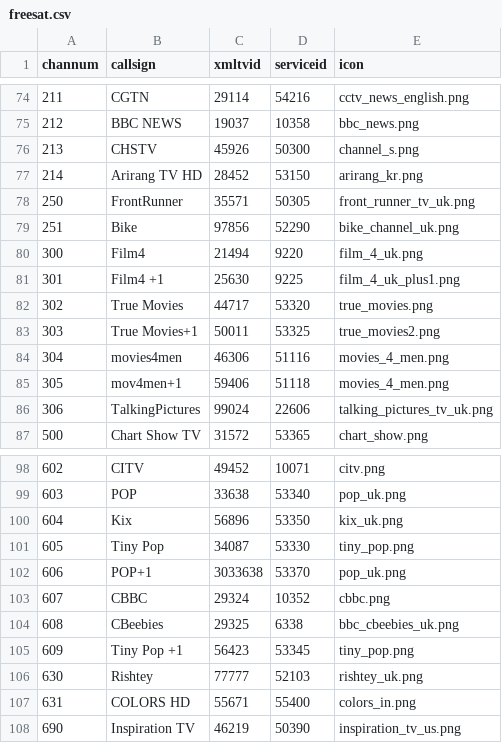
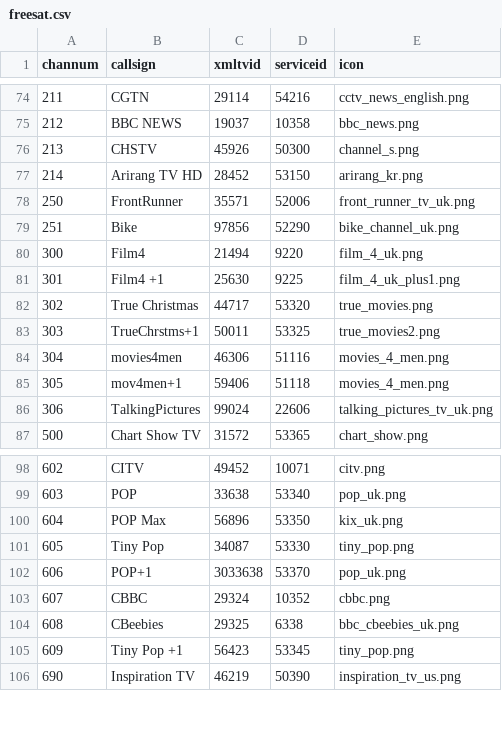
Before and after one commit to ta264/mythtv_channel_manager, a CSV file: contrib/freesat.csv, drawn as a sheet; only a part is shown, gaps mark what is left out.

Commit message:
Updates

```diff
--- a/contrib/freesat.csv
+++ b/contrib/freesat.csv
@@ -77,3 +77,3 @@ channum,callsign,xmltvid,serviceid,icon
 214,Arirang TV HD,28452,53150,arirang_kr.png
-250,FrontRunner,35571,50305,front_runner_tv_uk.png
+250,FrontRunner,35571,52006,front_runner_tv_uk.png
 251,Bike,97856,52290,bike_channel_uk.png
@@ -81,4 +81,4 @@ channum,callsign,xmltvid,serviceid,icon
 301,Film4 +1,25630,9225,film_4_uk_plus1.png
-302,True Movies,44717,53320,true_movies.png
-303,True Movies+1,50011,53325,true_movies2.png
+302,True Christmas,44717,53320,true_movies.png
+303,TrueChrstms+1,50011,53325,true_movies2.png
 304,movies4men,46306,51116,movies_4_men.png
@@ -99,3 +99,3 @@ channum,callsign,xmltvid,serviceid,icon
 603,POP,33638,53340,pop_uk.png
-604,Kix,56896,53350,kix_uk.png
+604,POP Max,56896,53350,kix_uk.png
 605,Tiny Pop,34087,53330,tiny_pop.png
@@ -105,4 +105,2 @@ channum,callsign,xmltvid,serviceid,icon
 609,Tiny Pop +1,56423,53345,tiny_pop.png
-630,Rishtey,77777,52103,rishtey_uk.png
-631,COLORS HD,55671,55400,colors_in.png
 690,Inspiration TV,46219,50390,inspiration_tv_us.png
```
